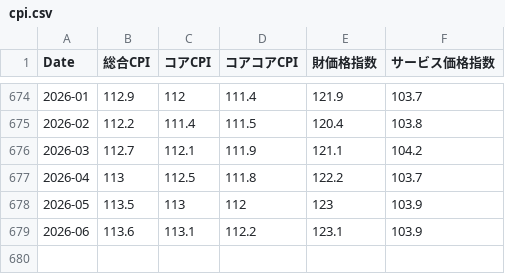
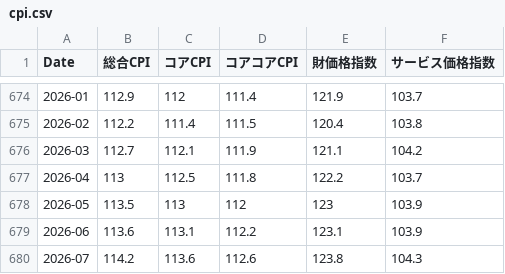
Before and after one commit to keroppa88/goj_boj, a CSV file: data/goj/cpi.csv, drawn as a sheet; only a part is shown, gaps mark what is left out; the diff names each change by its address in the sheet, - before the commit and + after, or states it on an @@ line.

```diff
--- a/data/goj/cpi.csv
+++ b/data/goj/cpi.csv
+row 680: 2026-07 | 114.2 | 113.6 | 112.6 | 123.8 | 104.3
```
